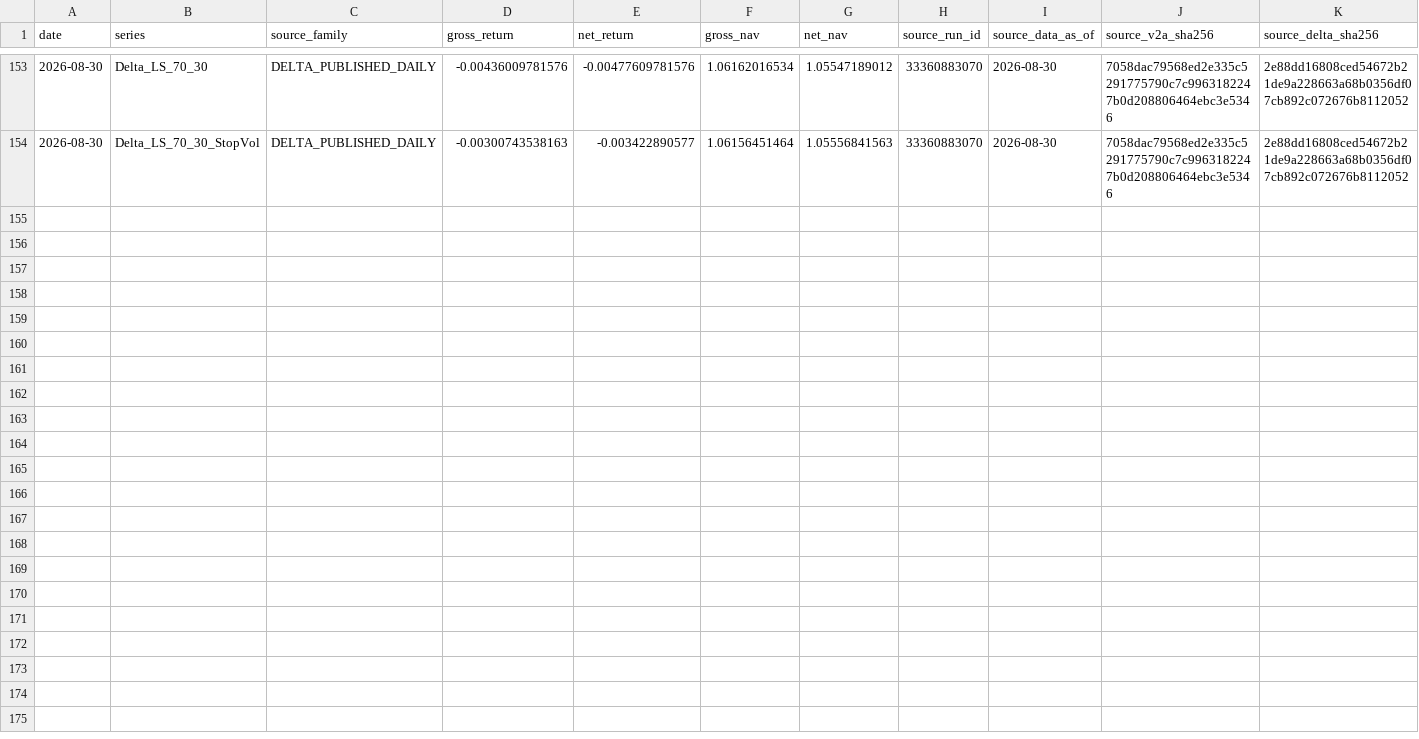
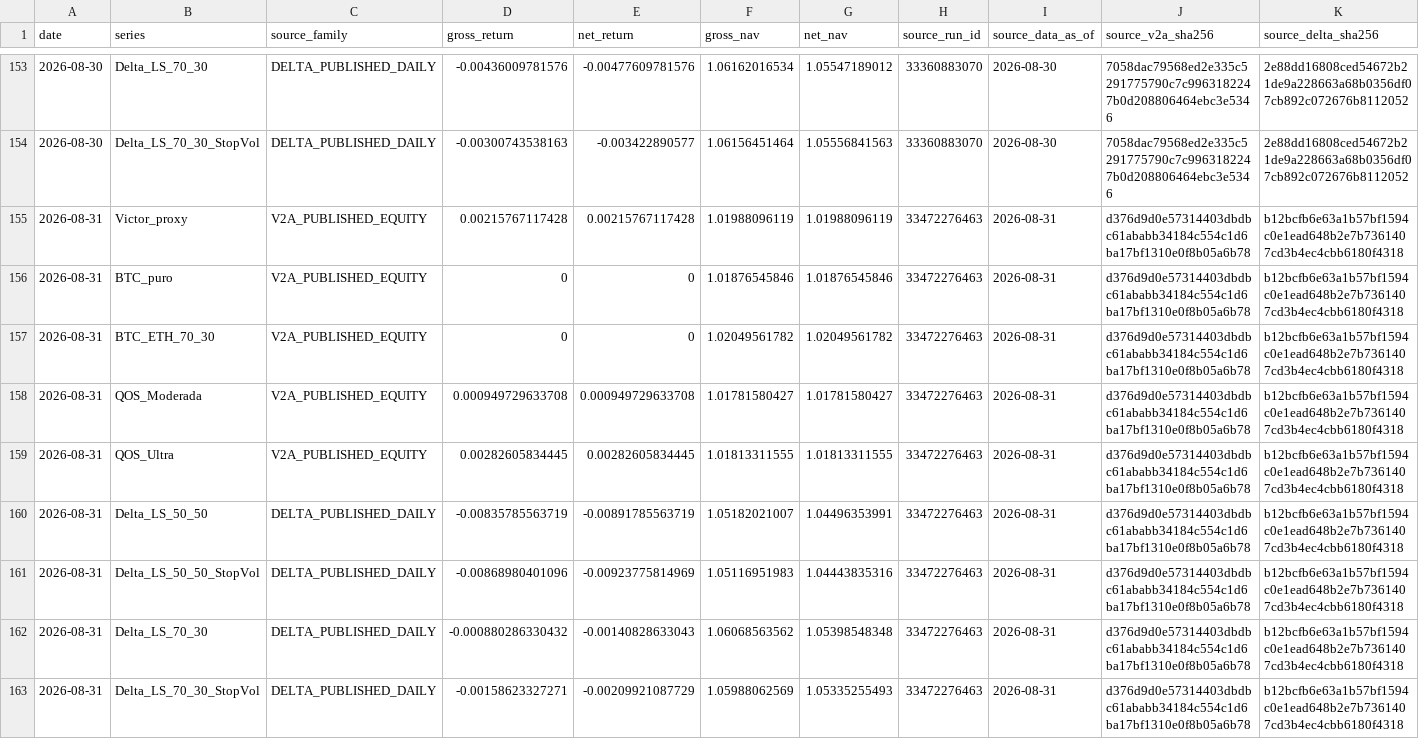
Before and after one commit to vmasardinha-coder/QRDS, a CSV file: runtime/ledgers/bull_replay_live_shadow/DAILY_LEDGER.csv, drawn as a sheet; only a part is shown, gaps mark what is left out; rows hold the shown columns only; the diff names each change by its address in the sheet, - before the commit and + after, or states it on an @@ line.

Commit message:
Append Bull Replay live shadow 33472276463

```diff
--- a/runtime/ledgers/bull_replay_live_shadow/DAILY_LEDGER.csv
+++ b/runtime/ledgers/bull_replay_live_shadow/DAILY_LEDGER.csv
+row 155: 2026-08-31 | Victor_proxy | V2A_PUBLISHED_EQUITY | 0.00215767117428 | 0.00215767117428 | 1.01988096119 | 1.01988096119 | 33472276463 | 2026-08-31 | d376d9d0e57314403dbdbc61ababb34184c554c1d6ba17bf1310e0f8b05a6b78 | b12bcfb6e63a1b57bf1594c0e1ead648b2e7b7361407cd3b4ec4cbb6180f4318
+row 156: 2026-08-31 | BTC_puro | V2A_PUBLISHED_EQUITY | 0 | 0 | 1.01876545846 | 1.01876545846 | 33472276463 | 2026-08-31 | d376d9d0e57314403dbdbc61ababb34184c554c1d6ba17bf1310e0f8b05a6b78 | b12bcfb6e63a1b57bf1594c0e1ead648b2e7b7361407cd3b4ec4cbb6180f4318
+row 157: 2026-08-31 | BTC_ETH_70_30 | V2A_PUBLISHED_EQUITY | 0 | 0 | 1.02049561782 | 1.02049561782 | 33472276463 | 2026-08-31 | d376d9d0e57314403dbdbc61ababb34184c554c1d6ba17bf1310e0f8b05a6b78 | b12bcfb6e63a1b57bf1594c0e1ead648b2e7b7361407cd3b4ec4cbb6180f4318
+row 158: 2026-08-31 | QOS_Moderada | V2A_PUBLISHED_EQUITY | 0.000949729633708 | 0.000949729633708 | 1.01781580427 | 1.01781580427 | 33472276463 | 2026-08-31 | d376d9d0e57314403dbdbc61ababb34184c554c1d6ba17bf1310e0f8b05a6b78 | b12bcfb6e63a1b57bf1594c0e1ead648b2e7b7361407cd3b4ec4cbb6180f4318
+row 159: 2026-08-31 | QOS_Ultra | V2A_PUBLISHED_EQUITY | 0.00282605834445 | 0.00282605834445 | 1.01813311555 | 1.01813311555 | 33472276463 | 2026-08-31 | d376d9d0e57314403dbdbc61ababb34184c554c1d6ba17bf1310e0f8b05a6b78 | b12bcfb6e63a1b57bf1594c0e1ead648b2e7b7361407cd3b4ec4cbb6180f4318
+row 160: 2026-08-31 | Delta_LS_50_50 | DELTA_PUBLISHED_DAILY | -0.00835785563719 | -0.00891785563719 | 1.05182021007 | 1.04496353991 | 33472276463 | 2026-08-31 | d376d9d0e57314403dbdbc61ababb34184c554c1d6ba17bf1310e0f8b05a6b78 | b12bcfb6e63a1b57bf1594c0e1ead648b2e7b7361407cd3b4ec4cbb6180f4318
+row 161: 2026-08-31 | Delta_LS_50_50_StopVol | DELTA_PUBLISHED_DAILY | -0.00868980401096 | -0.00923775814969 | 1.05116951983 | 1.04443835316 | 33472276463 | 2026-08-31 | d376d9d0e57314403dbdbc61ababb34184c554c1d6ba17bf1310e0f8b05a6b78 | b12bcfb6e63a1b57bf1594c0e1ead648b2e7b7361407cd3b4ec4cbb6180f4318
+row 162: 2026-08-31 | Delta_LS_70_30 | DELTA_PUBLISHED_DAILY | -0.000880286330432 | -0.00140828633043 | 1.06068563562 | 1.05398548348 | 33472276463 | 2026-08-31 | d376d9d0e57314403dbdbc61ababb34184c554c1d6ba17bf1310e0f8b05a6b78 | b12bcfb6e63a1b57bf1594c0e1ead648b2e7b7361407cd3b4ec4cbb6180f4318
+row 163: 2026-08-31 | Delta_LS_70_30_StopVol | DELTA_PUBLISHED_DAILY | -0.00158623327271 | -0.00209921087729 | 1.05988062569 | 1.05335255493 | 33472276463 | 2026-08-31 | d376d9d0e57314403dbdbc61ababb34184c554c1d6ba17bf1310e0f8b05a6b78 | b12bcfb6e63a1b57bf1594c0e1ead648b2e7b7361407cd3b4ec4cbb6180f4318
```
Also changed, not shown: 1 other file.
